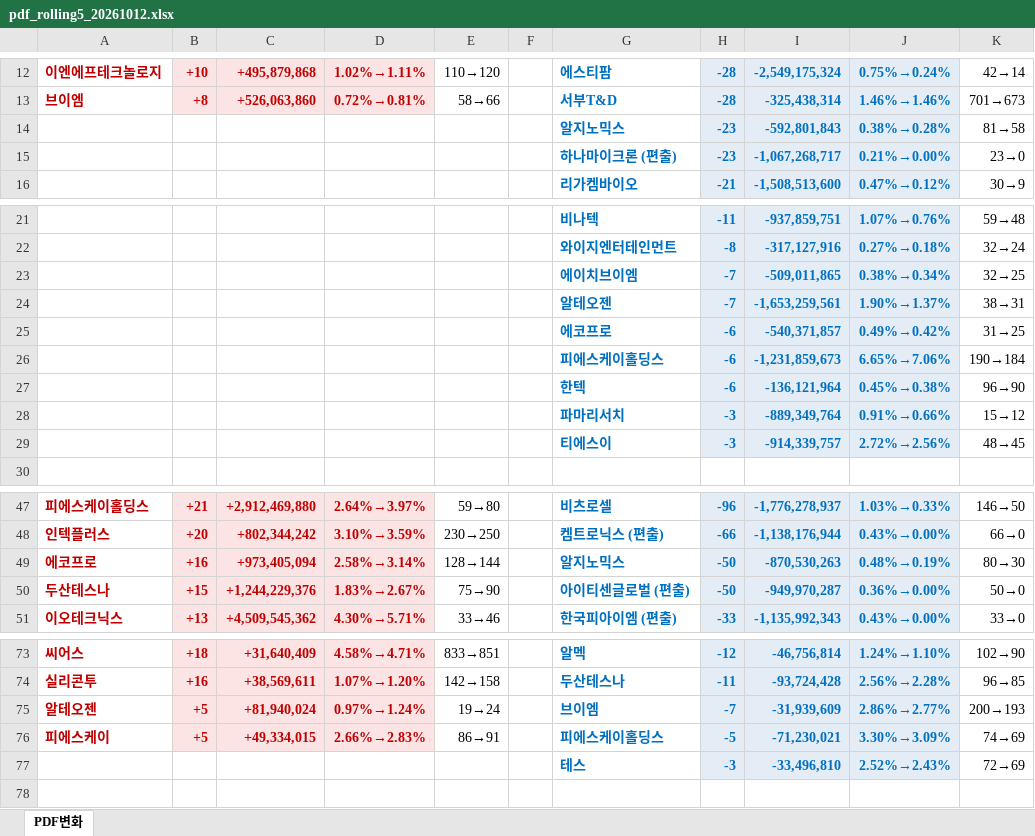
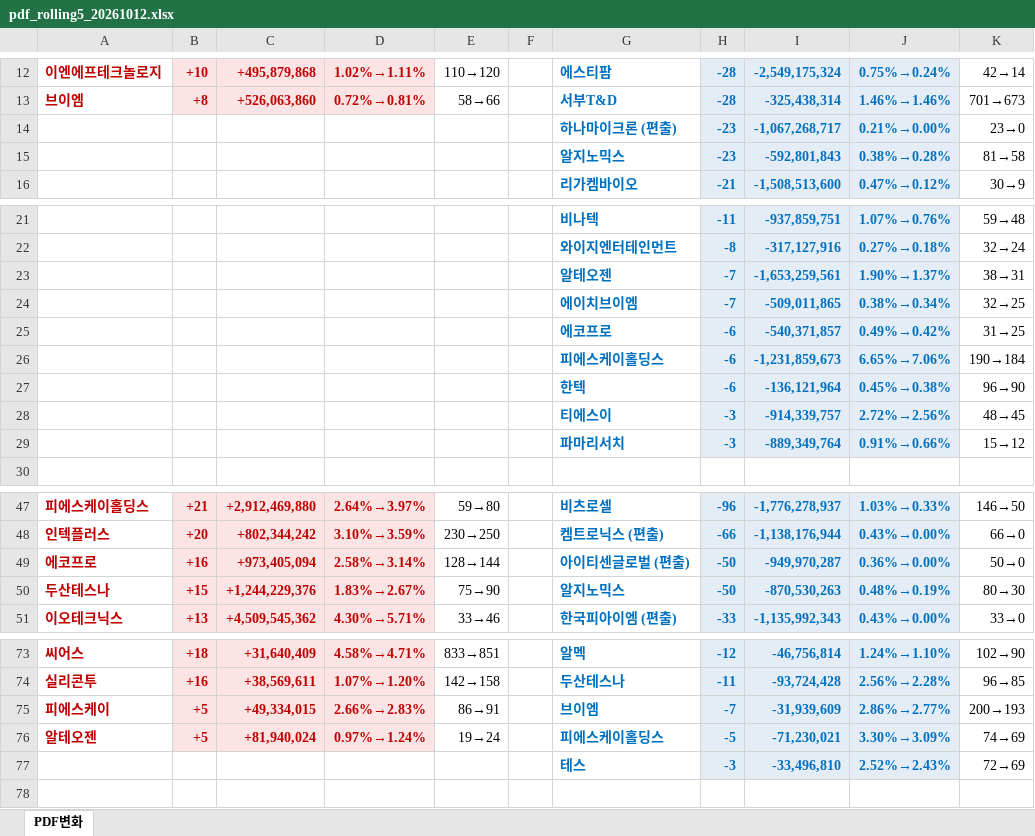
Before and after one commit to unrevr15/etf-reports, an Excel workbook: reports/pdf_rolling5_20261012.xlsx, sheet PDF변화, drawn as a sheet; only a part is shown, gaps mark what is left out; values as stored, in another font and other column widths than the file's, no borders; the diff names each change by its address in the sheet, - before the commit and + after, or states it on an @@ line.

```diff
--- a/reports/pdf_rolling5_20261012.xlsx (sheet PDF변화)
+++ b/reports/pdf_rolling5_20261012.xlsx (sheet PDF변화)
@@ row 15 moved to row 14: 하나마이크론 (편출) @@
@@ row 24 moved to row 23: 알테오젠 @@
@@ row 29 moved to row 28: 티에스이 @@
-G49: 알지노믹스
+G49: 아이티센글로벌 (편출)
-I49: -870,530,263
+I49: -949,970,287
-J49: 0.48%→0.19%
+J49: 0.36%→0.00%
-K49: 80→30
+K49: 50→0
-G50: 아이티센글로벌 (편출)
+G50: 알지노믹스
-I50: -949,970,287
+I50: -870,530,263
-J50: 0.36%→0.00%
+J50: 0.48%→0.19%
-K50: 50→0
+K50: 80→30
-A75: 알테오젠
+A75: 피에스케이
-C75: +81,940,024
+C75: +49,334,015
-D75: 0.97%→1.24%
+D75: 2.66%→2.83%
-E75: 19→24
+E75: 86→91
-A76: 피에스케이
+A76: 알테오젠
-C76: +49,334,015
+C76: +81,940,024
-D76: 2.66%→2.83%
+D76: 0.97%→1.24%
-E76: 86→91
+E76: 19→24
```
Also changed, not shown: reports/pdf_change_20261012.xlsx, 2 other files.
